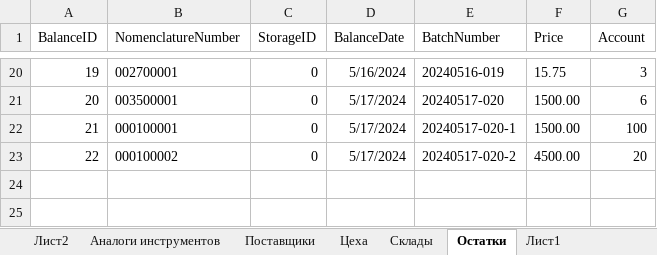
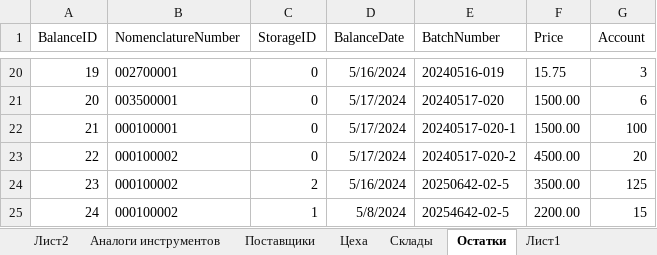
Before and after one commit to Ka666aH/Instrument-accounting-and-purchase-system, an Excel workbook: Документы/Импорт.xlsx, sheet Остатки, drawn as a sheet; only a part is shown, gaps mark what is left out; values as stored, in another font and other column widths than the file's, no borders; the diff names each change by its address in the sheet, - before the commit and + after, or states it on an @@ line.

Commit message:
Сделать отчёты, доделать контекстное меню, подключить поиск в остатки

```diff
--- a/Документы/Импорт.xlsx (sheet Остатки)
+++ b/Документы/Импорт.xlsx (sheet Остатки)
+row 24: 23 | 000100002 | 2 | 5/16/2024 | 20250642-02-5 | 3500.00 | 125
+row 25: 24 | 000100002 | 1 | 5/8/2024 | 20254642-02-5 | 2200.00 | 15
```
Also changed, not shown: 22 other files.
